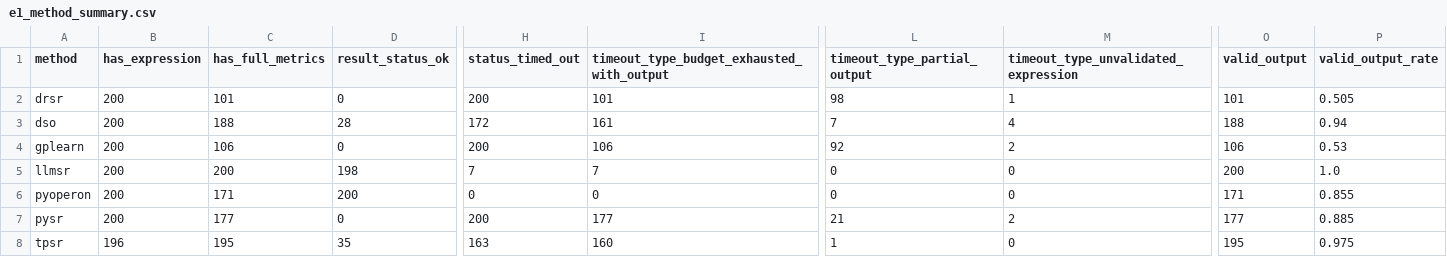
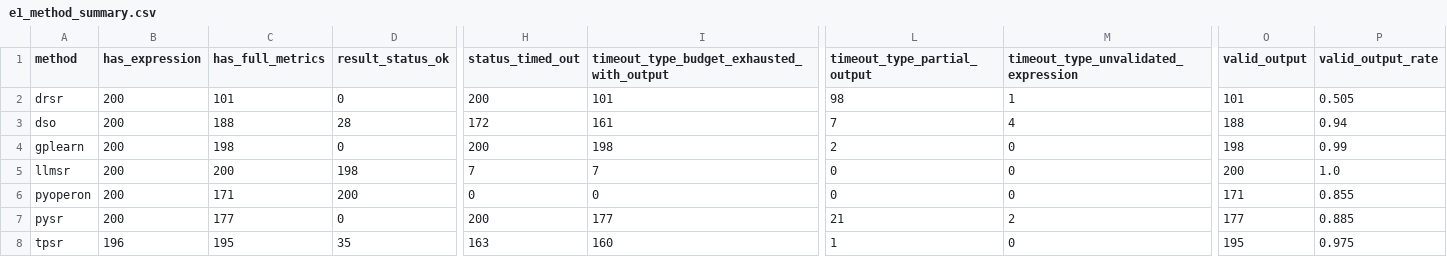
Before and after one commit to scientific-intelligent-modelling/scientific-intelligent-modelling, a CSV file: exp-planning/02.E1选择验证/e1_result_digest_20260424-041046/e1_method_summary.csv, drawn as a sheet; only a part is shown, gaps mark what is left out; the diff names each change by its address in the sheet, - before the commit and + after, or states it on an @@ line.

```diff
--- a/exp-planning/02.E1选择验证/e1_result_digest_20260424-041046/e1_method_summary.csv
+++ b/exp-planning/02.E1选择验证/e1_result_digest_20260424-041046/e1_method_summary.csv
-C4 (has_full_metrics): 106
+C4 (has_full_metrics): 198
-I4: 106
+I4: 198
-L4 (timeout_type_partial_output): 92
+L4 (timeout_type_partial_output): 2
-M4: 2
+M4: 0
-O4 (valid_output): 106
+O4 (valid_output): 198
-P4 (valid_output_rate): 0.53
+P4 (valid_output_rate): 0.99
```
Also changed, not shown: exp-planning/02.E1选择验证/e1_result_digest_20260424-041046/e1_dataset_coverage.csv, exp-planning/02.E1选择验证/e1_result_digest_20260424-041046/e1_method_family_summary.csv, 4 other files.
